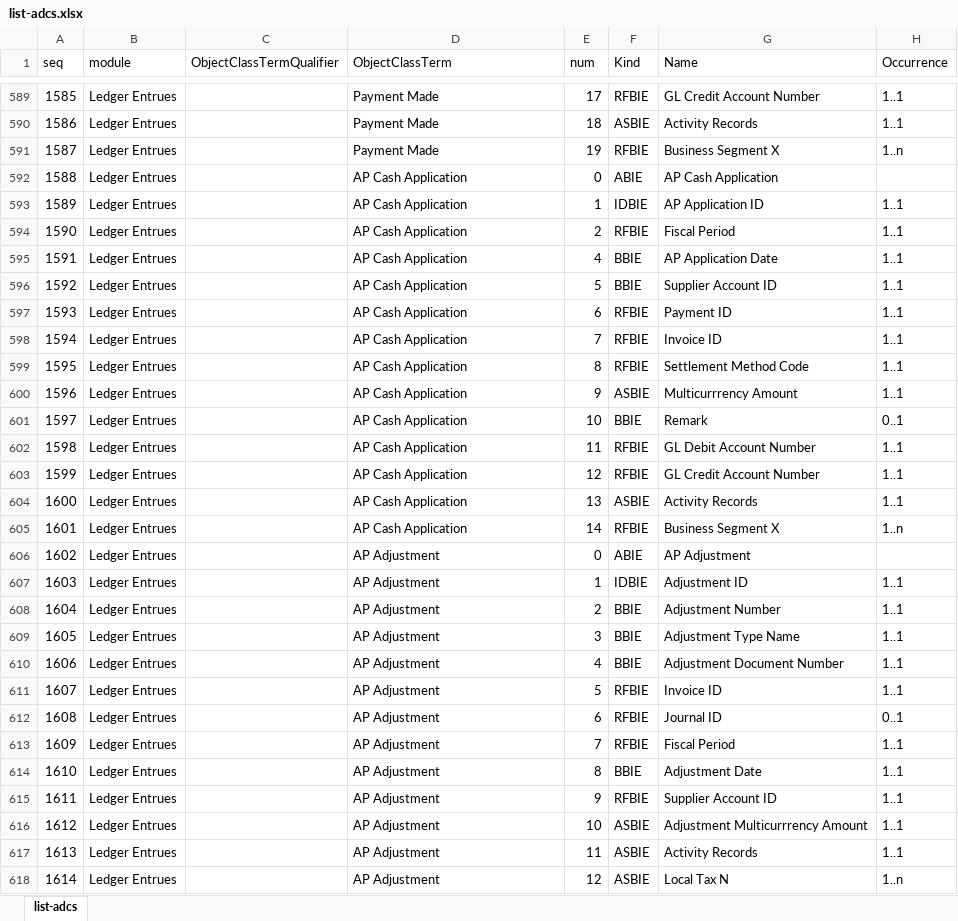
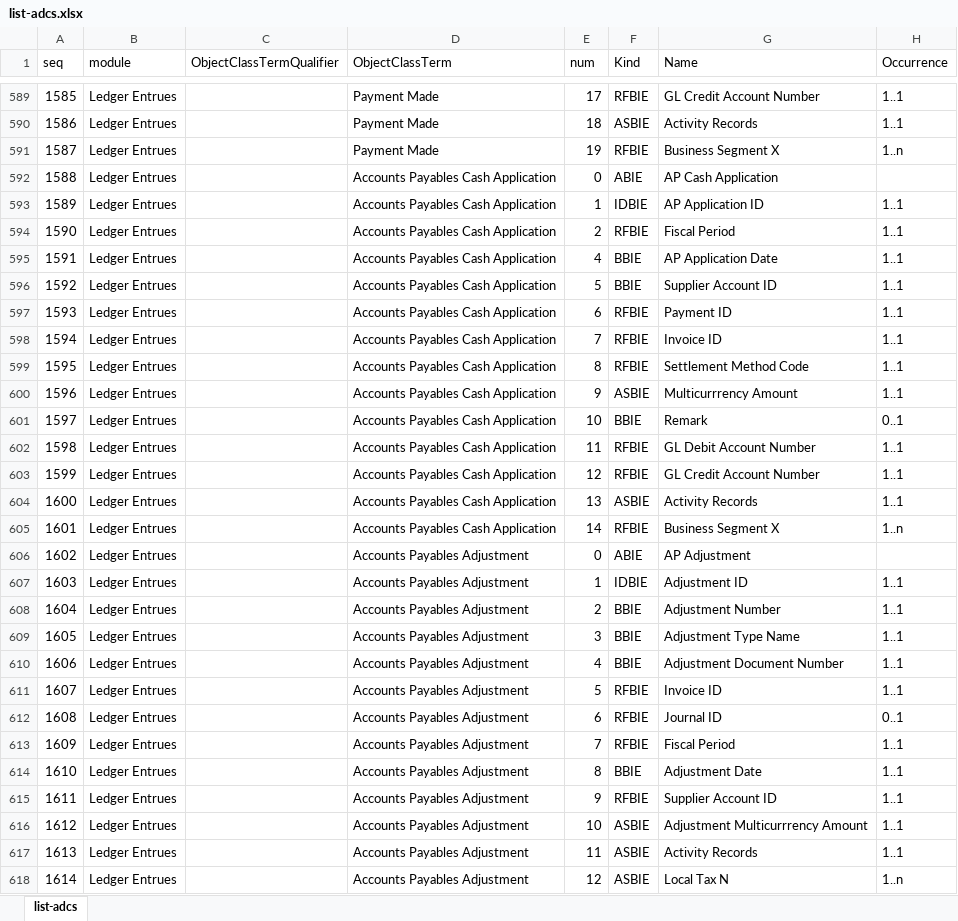
Before and after one commit to pontsoleil/Standard_Formats, an Excel workbook: data/adcs/list-adcs.xlsx, sheet list-adcs, drawn as a sheet; only a part is shown, gaps mark what is left out; values as stored, in another font and other column widths than the file's, no borders; conditional formats not drawn; the diff covers the shown part only; the diff names each change by its address in the sheet, - before the commit and + after, or states it on an @@ line.

Commit message:
Update list-adcs.xlsx

```diff
--- a/data/adcs/list-adcs.xlsx (sheet list-adcs)
+++ b/data/adcs/list-adcs.xlsx (sheet list-adcs)
-D592:D605 (ObjectClassTerm): AP Cash Application
+D592:D605 (ObjectClassTerm): Accounts Payables Cash Application
-D606:D618 (ObjectClassTerm): AP Adjustment
+D606:D618 (ObjectClassTerm): Accounts Payables Adjustment
```
Also changed, not shown: 89 edited cells elsewhere in this sheet.
